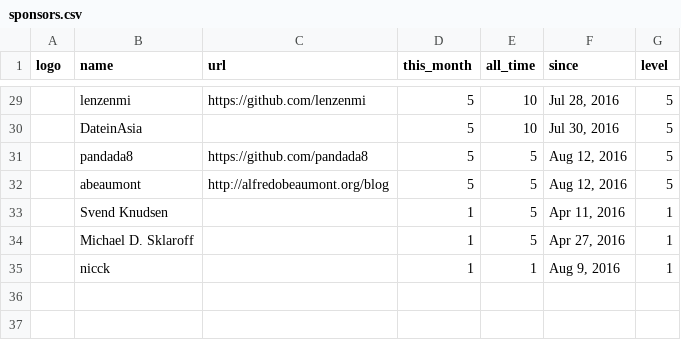
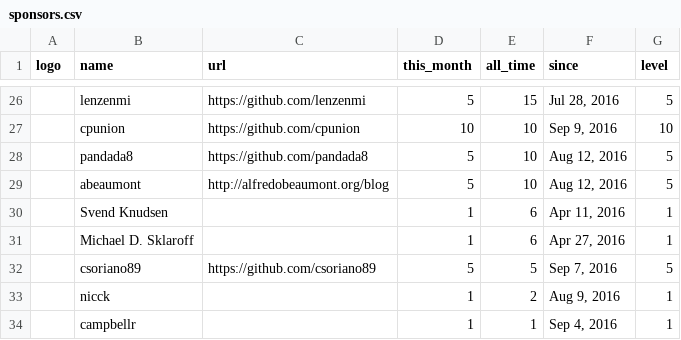
Before and after one commit to emersony20ni16/Nim, a CSV file: web/sponsors.csv, drawn as a sheet; only a part is shown, gaps mark what is left out; removed rows and columns are numbered as before the commit, all else as after; the diff covers the shown part only; the diff names each change by its address in the sheet, - before the commit and + after, or states it on an @@ line.

```diff
--- a/web/sponsors.csv
+++ b/web/sponsors.csv
-E26 (all_time): 10
+E26 (all_time): 15
-row 30:  | DateinAsia |  | 5 | 10 | Jul 30, 2016 | 5
+row 27:  | cpunion | https://github.com/cpunion | 10 | 10 | Sep 9, 2016 | 10
-E28:E29 (all_time): 5
+E28:E29 (all_time): 10
-E30:E31 (all_time): 5
+E30:E31 (all_time): 6
+row 32:  | csoriano89 | https://github.com/csoriano89 | 5 | 5 | Sep 7, 2016 | 5
-E33 (all_time): 1
+E33 (all_time): 2
+row 34:  | campbellr |  | 1 | 1 | Sep 4, 2016 | 1
```
Also changed, not shown: 5 added rows, 8 removed rows and 18 edited cells elsewhere in this file, web/inactive_sponsors.csv.
